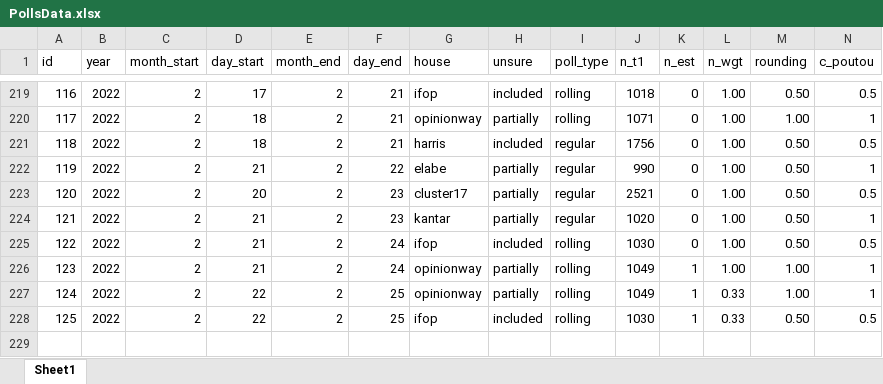
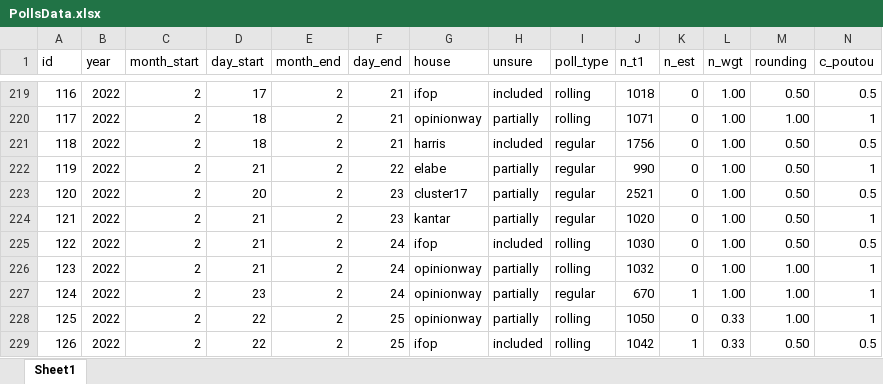
Before and after one commit to flavienganter/polls-2022-election, an Excel workbook: PollsData.xlsx, sheet Sheet1, drawn as a sheet; only a part is shown, gaps mark what is left out; values as stored, in another font and other column widths than the file's, no borders; addresses are those after the commit; rows hold the shown columns only; the diff names each change by its address in the sheet, - before the commit and + after, or states it on an @@ line.

Commit message:
update w/ opinionway poll (2/25)

```diff
--- a/PollsData.xlsx (sheet Sheet1)
+++ b/PollsData.xlsx (sheet Sheet1)
-J226 (n_t1): 1049
+J226 (n_t1): 1032
-K226 (n_est): 1
+K226 (n_est): 0
+row 227: 124 | 2022 | 2 | 23 | 2 | 24 | opinionway | partially | regular | 670 | 1 | 1.00 | 1.00 | 1
-A228 (id): 124
+A228 (id): 125
-J228 (n_t1): 1049
+J228 (n_t1): 1050
-K228 (n_est): 1
+K228 (n_est): 0
-A229 (id): 125
+A229 (id): 126
-J229 (n_t1): 1030
+J229 (n_t1): 1042
```
Also changed, not shown: 5 other files.
